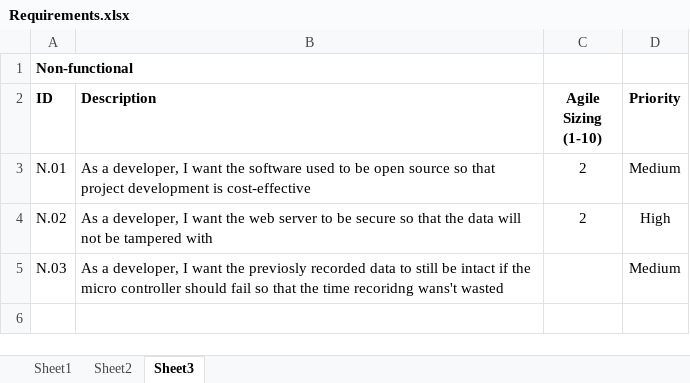
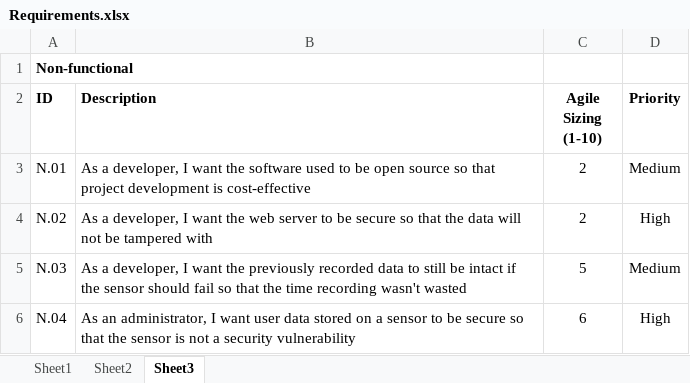
Before and after one commit to austinglaser/csci3308-project, an Excel workbook: Requirements.xlsx, sheet Sheet3, drawn as a sheet; values as stored, in another font and other column widths than the file's, no borders; the diff names each change by its address in the sheet, - before the commit and + after, or states it on an @@ line.

```diff
--- a/Requirements.xlsx (sheet Sheet3)
+++ b/Requirements.xlsx (sheet Sheet3)
-B5 (Description): …want the previosly recorded data to still be intact if the micro controller should fail so that the time recoridng wans't wasted
+B5 (Description): …want the previously recorded data to still be intact if the sensor should fail so that the time recording wasn't wasted
-C5 (Agile Sizing (1-10)): (empty)
+C5 (Agile Sizing (1-10)): 5
+row 6: N.04 | As an administrator, I want user data stored on a sensor to be secure so that the sensor is not a security vulnerability | 6 | High
```
Also changed, not shown: sheet Sheet2, sheet Sheet1.
